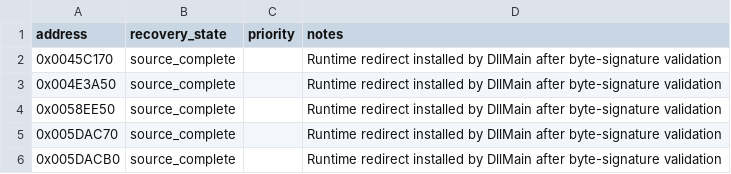
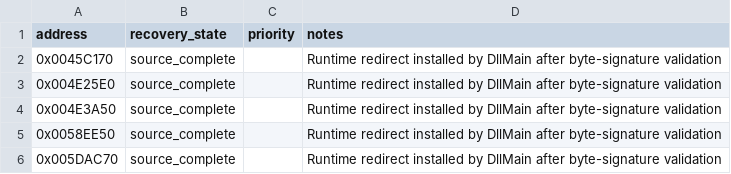
Before and after one commit to fran6co/OpenSMACX, a CSV file: docs/recovery-overrides.csv, drawn as a sheet; only a part is shown; the shorter side is filled out with more unchanged rows.

```diff
--- a/docs/recovery-overrides.csv
+++ b/docs/recovery-overrides.csv
@@ -2,2 +2,3 @@ address,recovery_state,priority,notes
 0x0045C170,source_complete,,Runtime redirect installed by DllMain after byte-signature validation
+0x004E25E0,source_complete,,Runtime redirect installed by DllMain after byte-signature validation
 0x004E3A50,source_complete,,Runtime redirect installed by DllMain after byte-signature validation
```
Also changed, not shown: docs/recovery/priorities.csv, 11 other files.
